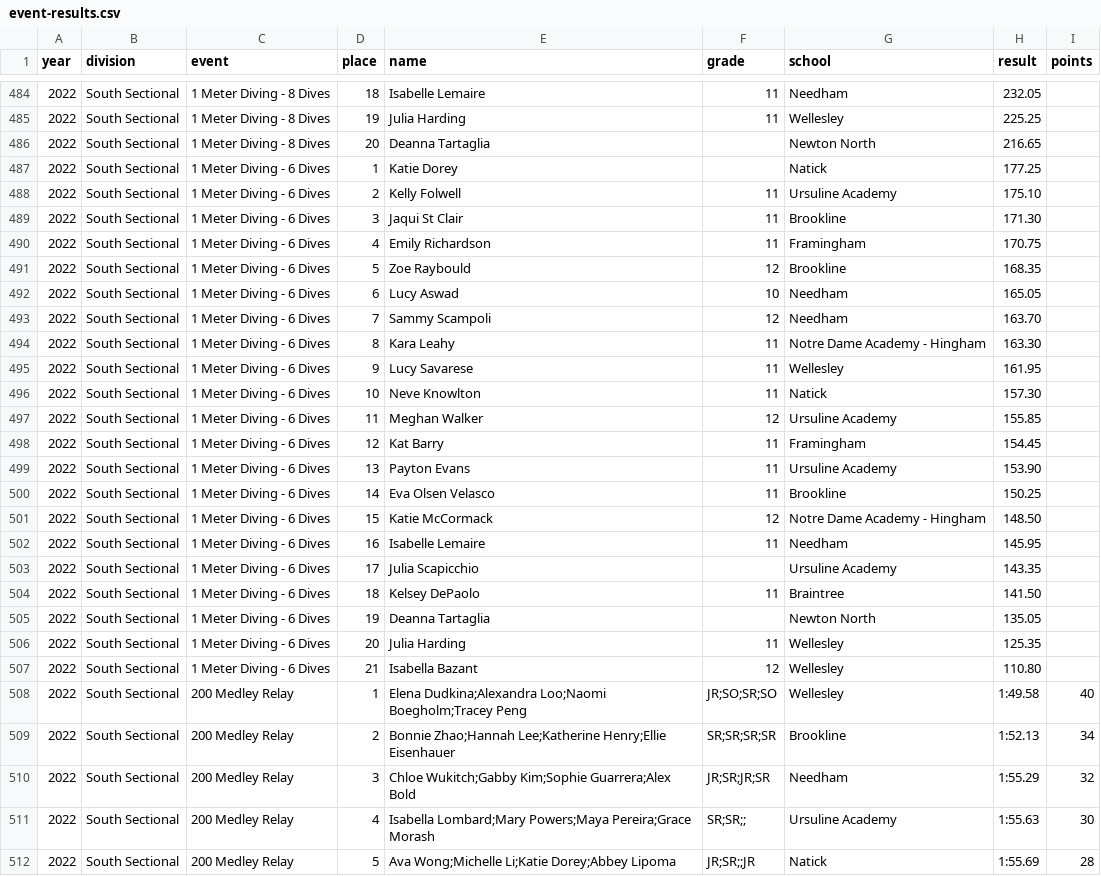
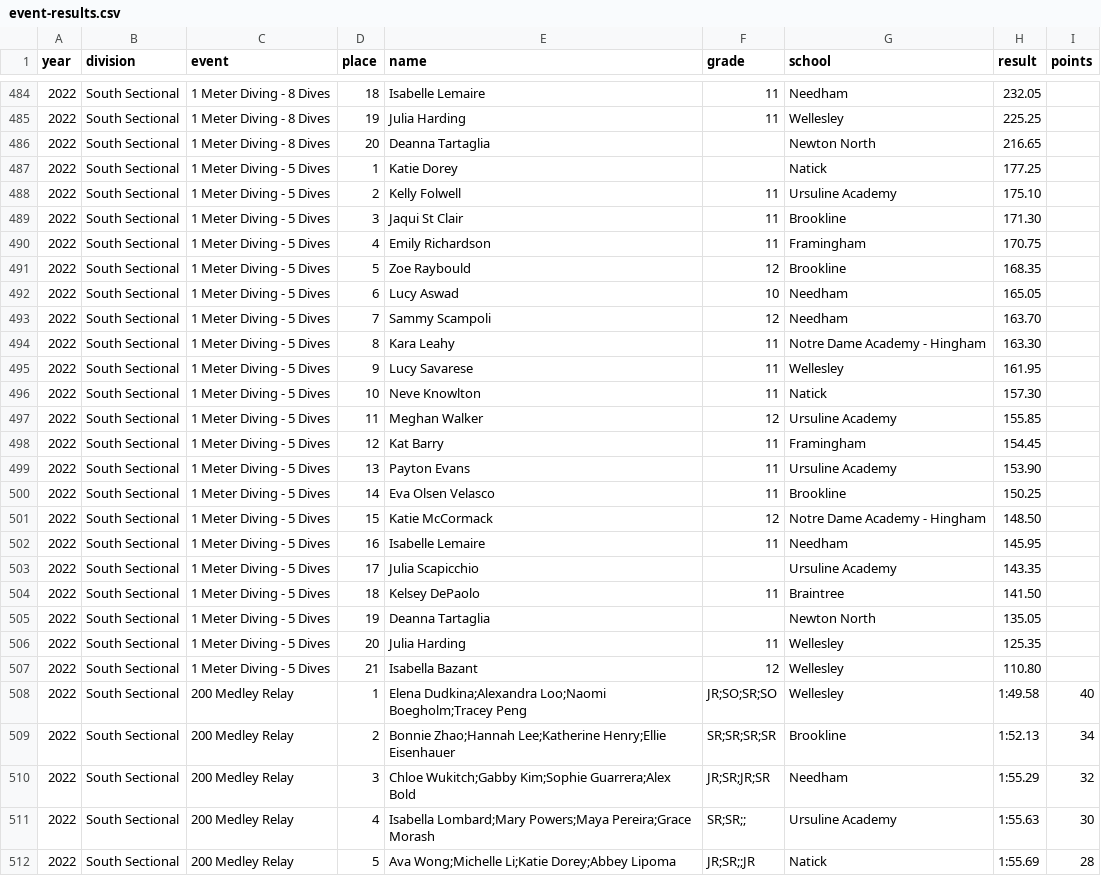
Before and after one commit to needhamswive/needhamswive.github.io, a CSV file: _data/high-school/archives/fall/girls/sectionals/event-results.csv, drawn as a sheet; only a part is shown, gaps mark what is left out; the diff covers the shown part only.

Commit message:
Should be 5 dives

```diff
--- a/_data/high-school/archives/fall/girls/sectionals/event-results.csv
+++ b/_data/high-school/archives/fall/girls/sectionals/event-results.csv
@@ -486,23 +486,23 @@ year,division,event,place,name,grade,school,result,points
 2022,South Sectional,1 Meter Diving - 8 Dives,20,Deanna Tartaglia,,Newton North,216.65,
-2022,South Sectional,1 Meter Diving - 6 Dives,1,Katie Dorey,,Natick,177.25,
-2022,South Sectional,1 Meter Diving - 6 Dives,2,Kelly Folwell,11,Ursuline Academy,175.10,
-2022,South Sectional,1 Meter Diving - 6 Dives,3,Jaqui St Clair,11,Brookline,171.30,
-2022,South Sectional,1 Meter Diving - 6 Dives,4,Emily Richardson,11,Framingham,170.75,
-2022,South Sectional,1 Meter Diving - 6 Dives,5,Zoe Raybould,12,Brookline,168.35,
-2022,South Sectional,1 Meter Diving - 6 Dives,6,Lucy Aswad,10,Needham,165.05,
-2022,South Sectional,1 Meter Diving - 6 Dives,7,Sammy Scampoli,12,Needham,163.70,
-2022,South Sectional,1 Meter Diving - 6 Dives,8,Kara Leahy,11,Notre Dame Academy - Hingham,163.30,
-2022,South Sectional,1 Meter Diving - 6 Dives,9,Lucy Savarese,11,Wellesley,161.95,
-2022,South Sectional,1 Meter Diving - 6 Dives,10,Neve Knowlton,11,Natick,157.30,
-2022,South Sectional,1 Meter Diving - 6 Dives,11,Meghan Walker,12,Ursuline Academy,155.85,
-2022,South Sectional,1 Meter Diving - 6 Dives,12,Kat Barry,11,Framingham,154.45,
-2022,South Sectional,1 Meter Diving - 6 Dives,13,Payton Evans,11,Ursuline Academy,153.90,
-2022,South Sectional,1 Meter Diving - 6 Dives,14,Eva Olsen Velasco,11,Brookline,150.25,
-2022,South Sectional,1 Meter Diving - 6 Dives,15,Katie McCormack,12,Notre Dame Academy - Hingham,148.50,
-2022,South Sectional,1 Meter Diving - 6 Dives,16,Isabelle Lemaire,11,Needham,145.95,
-2022,South Sectional,1 Meter Diving - 6 Dives,17,Julia Scapicchio,,Ursuline Academy,143.35,
-2022,South Sectional,1 Meter Diving - 6 Dives,18,Kelsey DePaolo,11,Braintree,141.50,
-2022,South Sectional,1 Meter Diving - 6 Dives,19,Deanna Tartaglia,,Newton North,135.05,
-2022,South Sectional,1 Meter Diving - 6 Dives,20,Julia Harding,11,Wellesley,125.35,
-2022,South Sectional,1 Meter Diving - 6 Dives,21,Isabella Bazant,12,Wellesley,110.80,
+2022,South Sectional,1 Meter Diving - 5 Dives,1,Katie Dorey,,Natick,177.25,
+2022,South Sectional,1 Meter Diving - 5 Dives,2,Kelly Folwell,11,Ursuline Academy,175.10,
+2022,South Sectional,1 Meter Diving - 5 Dives,3,Jaqui St Clair,11,Brookline,171.30,
+2022,South Sectional,1 Meter Diving - 5 Dives,4,Emily Richardson,11,Framingham,170.75,
+2022,South Sectional,1 Meter Diving - 5 Dives,5,Zoe Raybould,12,Brookline,168.35,
+2022,South Sectional,1 Meter Diving - 5 Dives,6,Lucy Aswad,10,Needham,165.05,
+2022,South Sectional,1 Meter Diving - 5 Dives,7,Sammy Scampoli,12,Needham,163.70,
+2022,South Sectional,1 Meter Diving - 5 Dives,8,Kara Leahy,11,Notre Dame Academy - Hingham,163.30,
+2022,South Sectional,1 Meter Diving - 5 Dives,9,Lucy Savarese,11,Wellesley,161.95,
+2022,South Sectional,1 Meter Diving - 5 Dives,10,Neve Knowlton,11,Natick,157.30,
+2022,South Sectional,1 Meter Diving - 5 Dives,11,Meghan Walker,12,Ursuline Academy,155.85,
+2022,South Sectional,1 Meter Diving - 5 Dives,12,Kat Barry,11,Framingham,154.45,
+2022,South Sectional,1 Meter Diving - 5 Dives,13,Payton Evans,11,Ursuline Academy,153.90,
+2022,South Sectional,1 Meter Diving - 5 Dives,14,Eva Olsen Velasco,11,Brookline,150.25,
+2022,South Sectional,1 Meter Diving - 5 Dives,15,Katie McCormack,12,Notre Dame Academy - Hingham,148.50,
+2022,South Sectional,1 Meter Diving - 5 Dives,16,Isabelle Lemaire,11,Needham,145.95,
+2022,South Sectional,1 Meter Diving - 5 Dives,17,Julia Scapicchio,,Ursuline Academy,143.35,
+2022,South Sectional,1 Meter Diving - 5 Dives,18,Kelsey DePaolo,11,Braintree,141.50,
+2022,South Sectional,1 Meter Diving - 5 Dives,19,Deanna Tartaglia,,Newton North,135.05,
+2022,South Sectional,1 Meter Diving - 5 Dives,20,Julia Harding,11,Wellesley,125.35,
+2022,South Sectional,1 Meter Diving - 5 Dives,21,Isabella Bazant,12,Wellesley,110.80,
 2022,South Sectional,200 Medley Relay,1,Elena Dudkina;Alexandra Loo;Naomi Boegholm;Tracey Peng,JR;SO;SR;SO,Wellesley,1:49.58,40
```
Also changed, not shown: 31 edited cells elsewhere in this file, _data/high-school/archives/fall/girls/states/event-results.csv, 1 other file.
